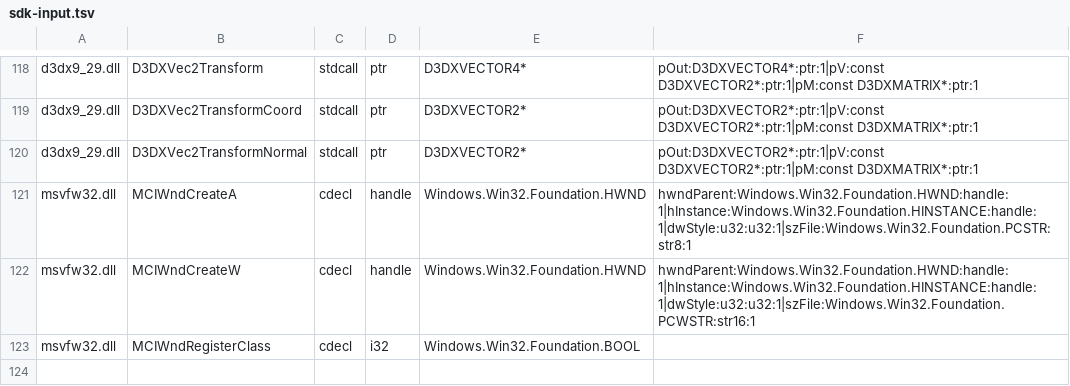
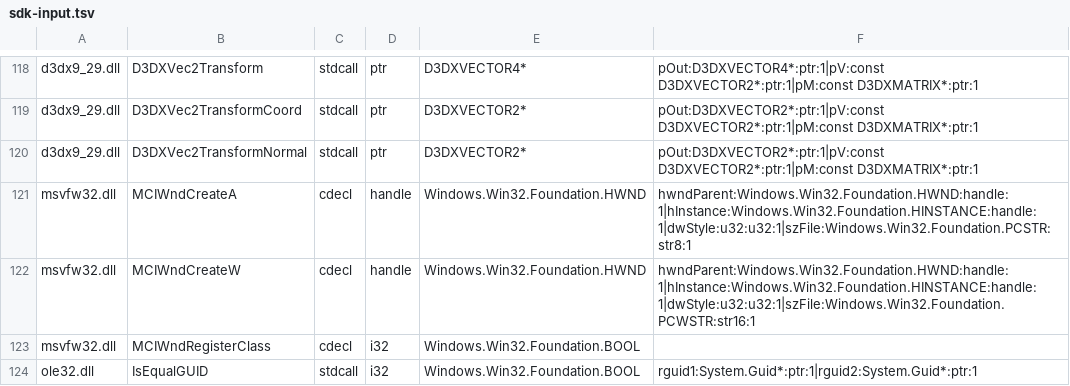
Before and after one commit to hitode-project/hitode, a TSV file: data/abi/sdk-input.tsv, drawn as a sheet; only a part is shown, gaps mark what is left out.

```diff
--- a/data/abi/sdk-input.tsv
+++ b/data/abi/sdk-input.tsv
@@ -123 +123,2 @@ msvfw32.dll	MCIWndCreateW	cdecl	handle	Windows.Win32.Foundation.HWND	hwndParent:
 msvfw32.dll	MCIWndRegisterClass	cdecl	i32	Windows.Win32.Foundation.BOOL	
+ole32.dll	IsEqualGUID	stdcall	i32	Windows.Win32.Foundation.BOOL	rguid1:System.Guid*:ptr:1|rguid2:System.Guid*:ptr:1
```
Also changed, not shown: 19 other files.
